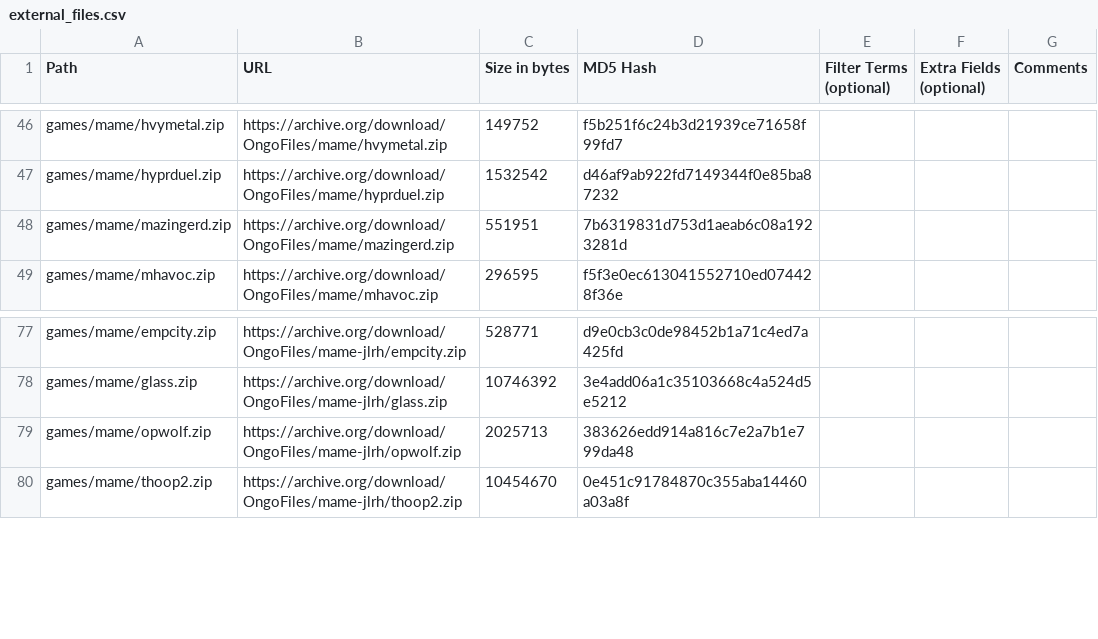
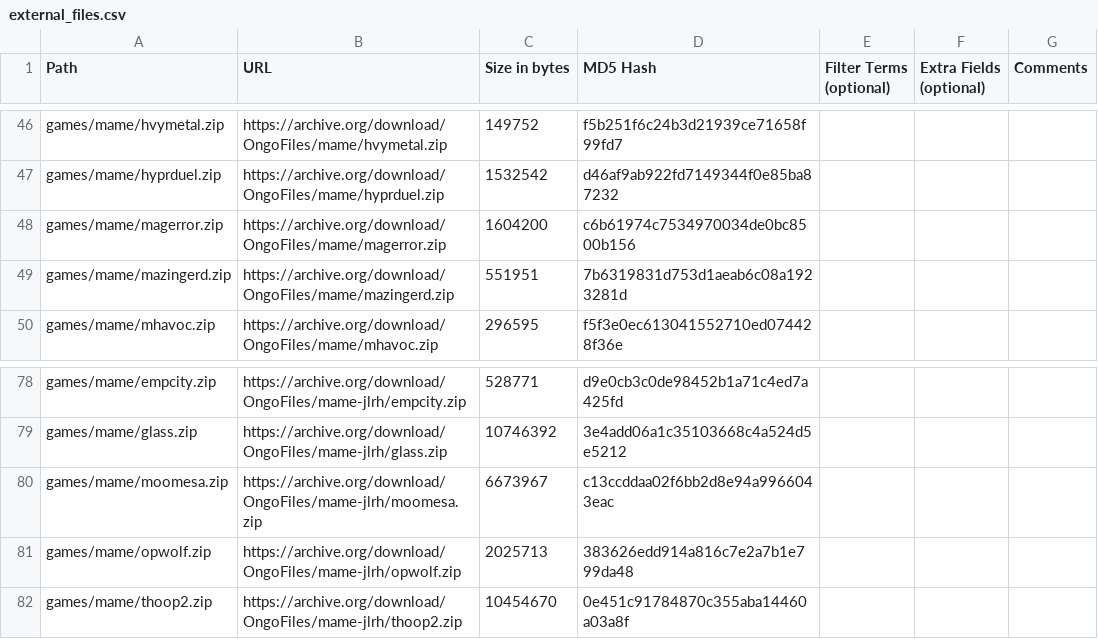
Before and after one commit to OngoGablogian/MiSTer_Ongo, a CSV file: external_files.csv, drawn as a sheet; only a part is shown, gaps mark what is left out; the diff names each change by its address in the sheet, - before the commit and + after, or states it on an @@ line.

```diff
--- a/external_files.csv
+++ b/external_files.csv
+row 48: games/mame/magerror.zip | https://archive.org/download/OngoFiles/mame/magerror.zip | 1604200 | c6b61974c7534970034de0bc8500b156
+row 80: games/mame/moomesa.zip | https://archive.org/download/OngoFiles/mame-jlrh/moomesa.zip | 6673967 | c13ccddaa02f6bb2d8e94a9966043eac
```
Also changed, not shown: 14 other files.
